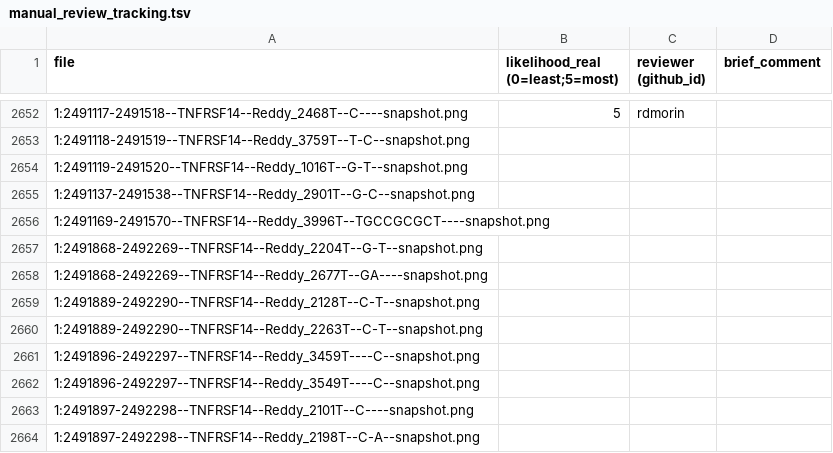
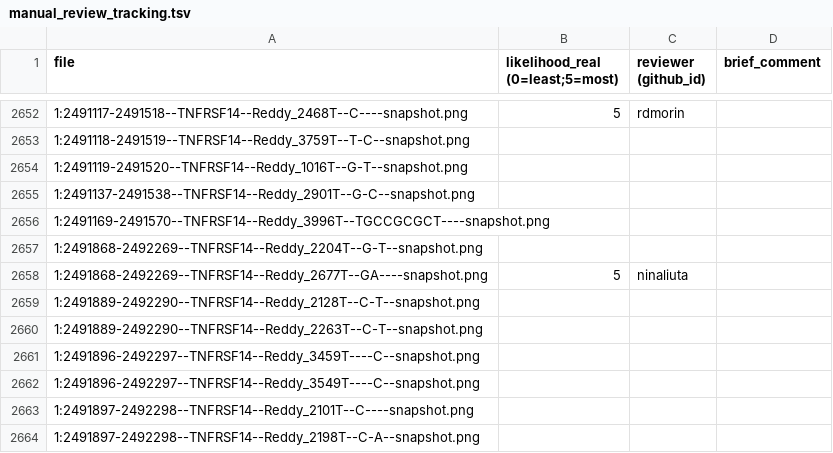
Before and after one commit to morinlab/LLMPP, a TSV file: literature/mutation_patterns/discrepancies/manual_review_tracking.tsv, drawn as a sheet; only a part is shown, gaps mark what is left out.

Commit message:
3/24/2023

```diff
--- a/literature/mutation_patterns/discrepancies/manual_review_tracking.tsv
+++ b/literature/mutation_patterns/discrepancies/manual_review_tracking.tsv
@@ -2657,3 +2657,3 @@ file	likelihood_real (0=least;5=most)	reviewer (github_id)	brief_comment
 1:2491868-2492269--TNFRSF14--Reddy_2204T--G-T--snapshot.png			
-1:2491868-2492269--TNFRSF14--Reddy_2677T--GA----snapshot.png			
+1:2491868-2492269--TNFRSF14--Reddy_2677T--GA----snapshot.png	5	ninaliuta	
 1:2491889-2492290--TNFRSF14--Reddy_2128T--C-T--snapshot.png			
```
